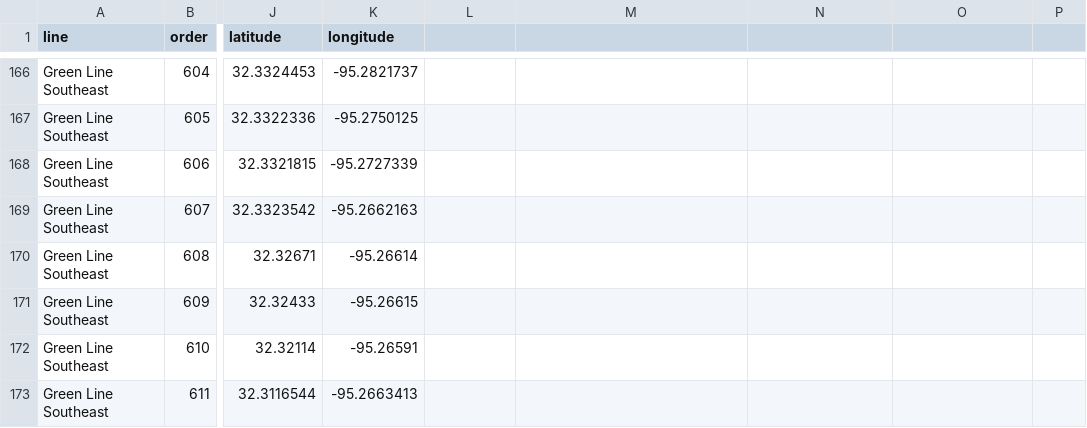
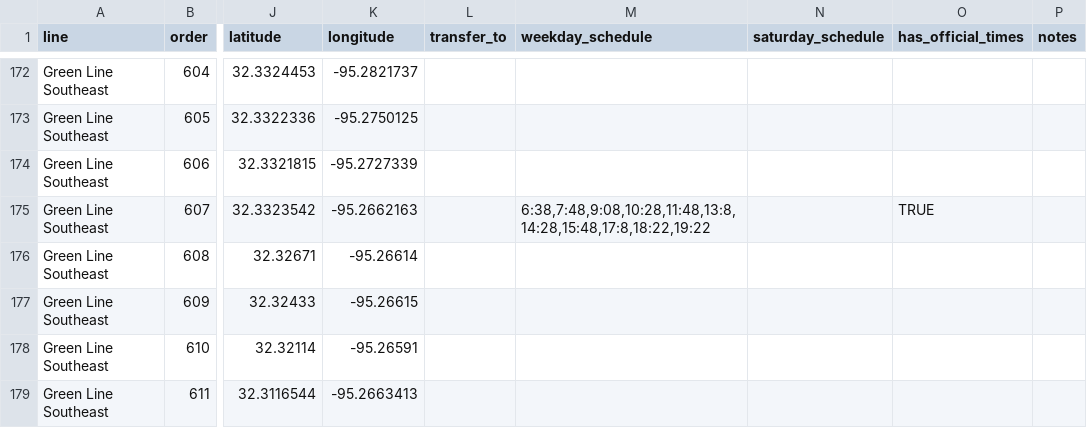
Before and after one commit to hacktyler/hacktyler-transit, a CSV file: data/stops/bus-stops.csv, drawn as a sheet; only a part is shown, gaps mark what is left out; addresses are those after the commit; the diff covers the shown part only; the diff names each change by its address in the sheet, - before the commit and + after, or states it on an @@ line.

Commit message:
Added available schedule data to stops spreadsheet.

```diff
--- a/data/stops/bus-stops.csv
+++ b/data/stops/bus-stops.csv
-L1: (empty)
+L1: transfer_to
-M1: (empty)
+M1: weekday_schedule
-N1: (empty)
+N1: saturday_schedule
-O1: (empty)
+O1: has_official_times
-P1: (empty)
+P1: notes
-M175 (weekday_schedule): (empty)
+M175 (weekday_schedule): 6:38,7:48,9:08,10:28,11:48,13:8,14:28,15:48,17:8,18:22,19:22
-O175 (has_official_times): (empty)
+O175 (has_official_times): TRUE
```
Also changed, not shown: 8 added rows and 68 edited cells elsewhere in this file, data/schedules/bus_routes_weekday_clean/blue_line_north_west.csv, data/schedules/bus_routes_weekday_clean/green_line_north_east.csv, 7 other files.
